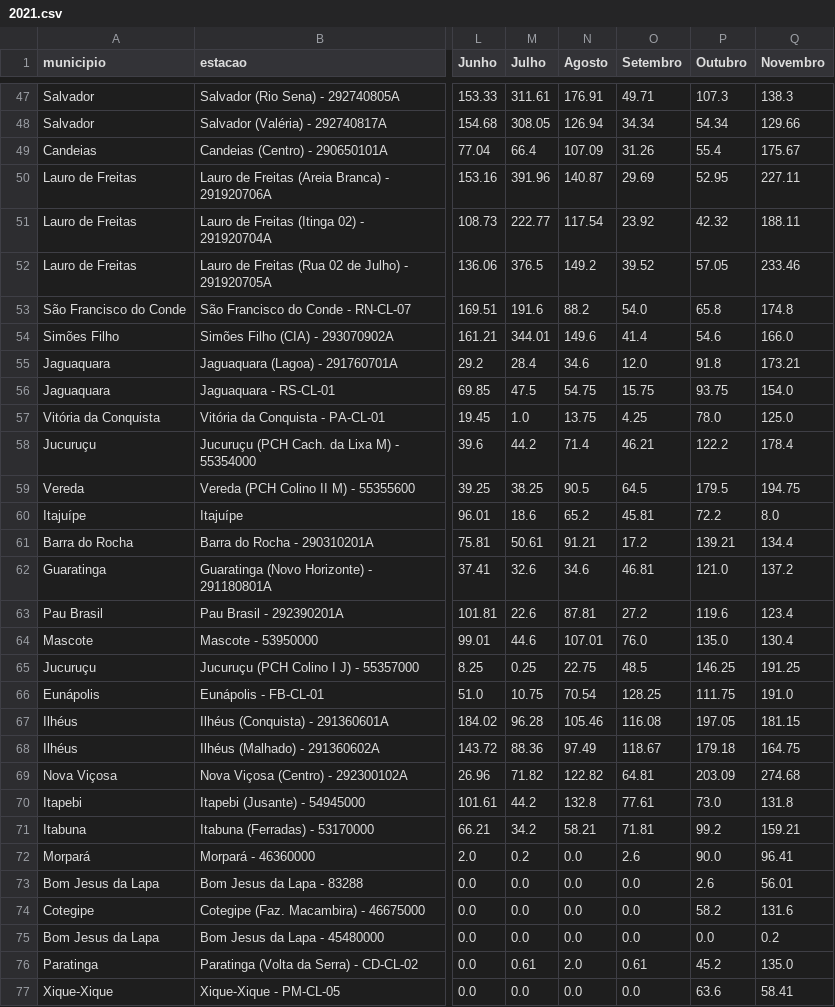
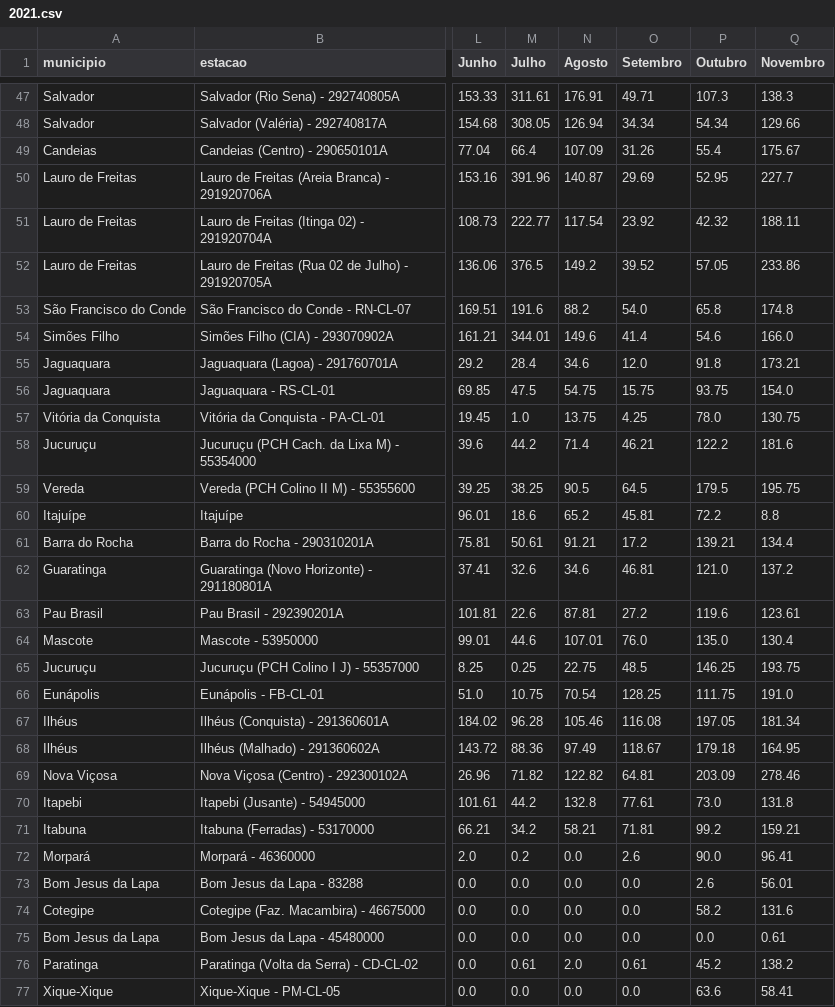
Before and after one commit to SantiagoAmaral/monitoramento1, a CSV file: dados/mensal/2021.csv, drawn as a sheet; only a part is shown, gaps mark what is left out; the diff covers the shown part only; the diff names each change by its address in the sheet, - before the commit and + after, or states it on an @@ line.

Commit message:
Add files via upload

```diff
--- a/dados/mensal/2021.csv
+++ b/dados/mensal/2021.csv
-Q50 (Novembro): 227.11
+Q50 (Novembro): 227.7
-Q52 (Novembro): 233.46
+Q52 (Novembro): 233.86
-Q57 (Novembro): 125.0
+Q57 (Novembro): 130.75
-Q58 (Novembro): 178.4
+Q58 (Novembro): 181.6
-Q59 (Novembro): 194.75
+Q59 (Novembro): 195.75
-Q60 (Novembro): 8.0
+Q60 (Novembro): 8.8
-Q63 (Novembro): 123.4
+Q63 (Novembro): 123.61
-Q65 (Novembro): 191.25
+Q65 (Novembro): 193.75
-Q67 (Novembro): 181.15
+Q67 (Novembro): 181.34
-Q68 (Novembro): 164.75
+Q68 (Novembro): 164.95
-Q69 (Novembro): 274.68
+Q69 (Novembro): 278.46
-Q75 (Novembro): 0.2
+Q75 (Novembro): 0.61
-Q76 (Novembro): 135.0
+Q76 (Novembro): 138.2
```
Also changed, not shown: 7 edited cells elsewhere in this file.
